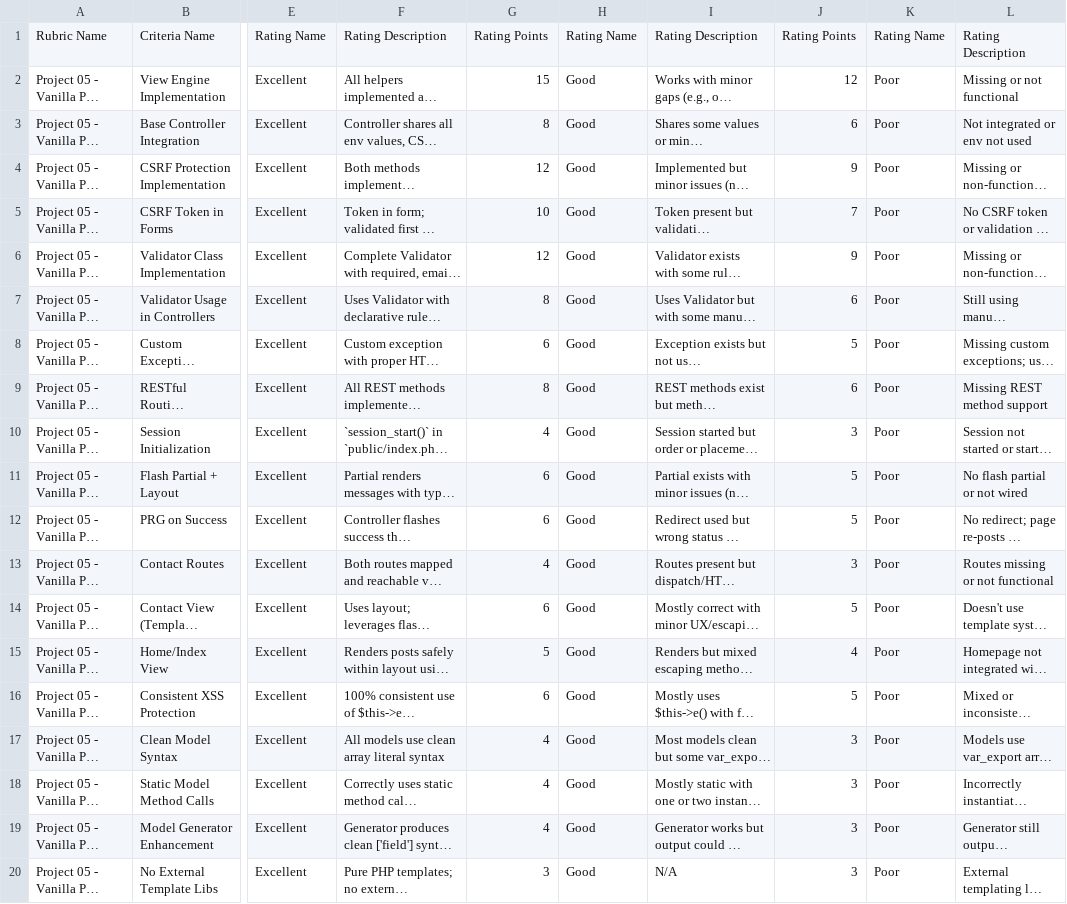
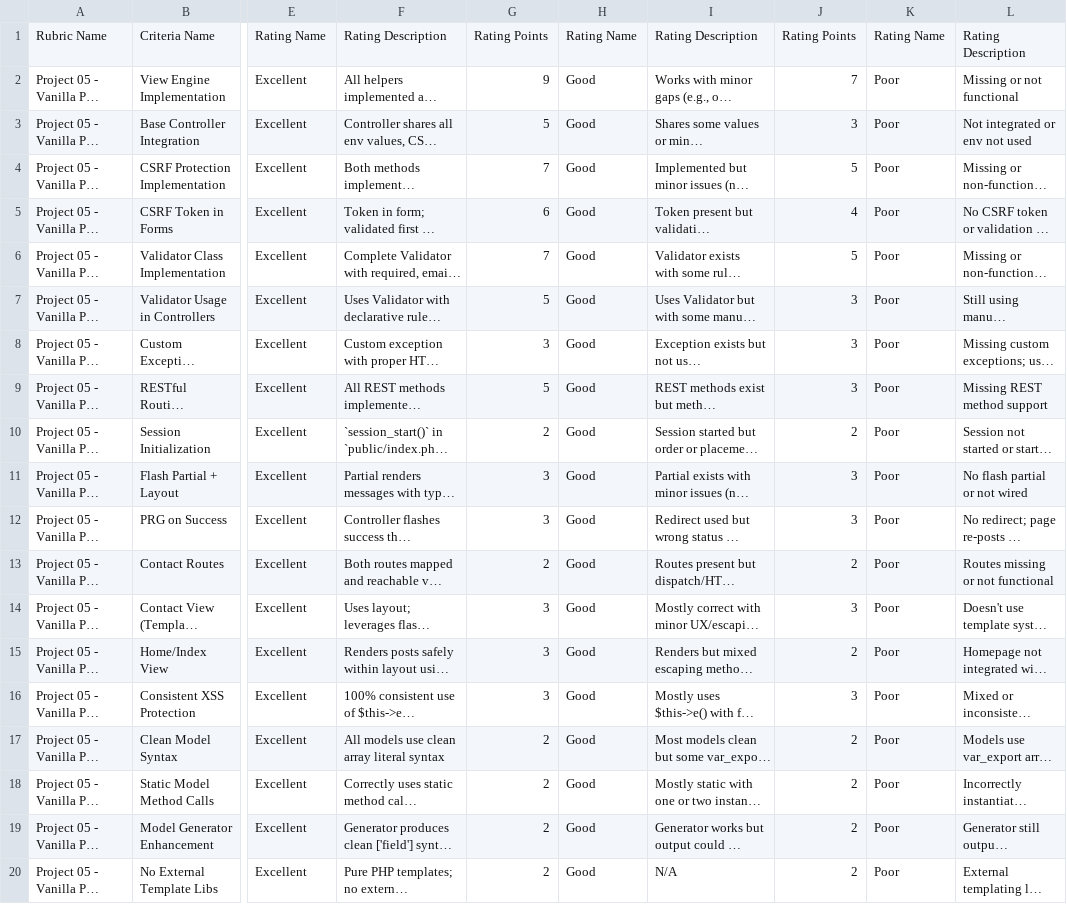
Before and after one commit to gtuck/web3400-Course-Docs, a CSV file: projects/05/rubric.csv, drawn as a sheet; only a part is shown, gaps mark what is left out; long unchanged cells end in …; the diff covers the shown part only; the diff names each change by its address in the sheet, - before the commit and + after, or states it on an @@ line.

Commit message:
refactor: Update rubric for Project 05 with revised rating points for clarity and consistency

```diff
--- a/projects/05/rubric.csv
+++ b/projects/05/rubric.csv
-G2: 15
+G2: 9
-J2: 12
+J2: 7
-G3: 8
+G3: 5
-J3: 6
+J3: 3
-G4: 12
+G4: 7
-J4: 9
+J4: 5
-G5: 10
+G5: 6
-J5: 7
+J5: 4
-G6: 12
+G6: 7
-J6: 9
+J6: 5
-G7: 8
+G7: 5
-J7: 6
+J7: 3
-G8: 6
+G8: 3
-J8: 5
+J8: 3
-G9: 8
+G9: 5
-J9: 6
+J9: 3
-G10: 4
+G10: 2
-J10: 3
+J10: 2
-G11:G12: 6
+G11:G12: 3
-J11:J12: 5
+J11:J12: 3
-G13: 4
+G13: 2
-J13: 3
+J13: 2
-G14: 6
+G14: 3
-J14: 5
+J14: 3
-G15: 5
+G15: 3
-J15: 4
+J15: 2
-G16: 6
+G16: 3
-J16: 5
+J16: 3
-G17:G19: 4
+G17:G19: 2
-J17:J20: 3
+J17:J20: 2
-G20: 3
+G20: 2
```
Also changed, not shown: 4 edited cells elsewhere in this file.
